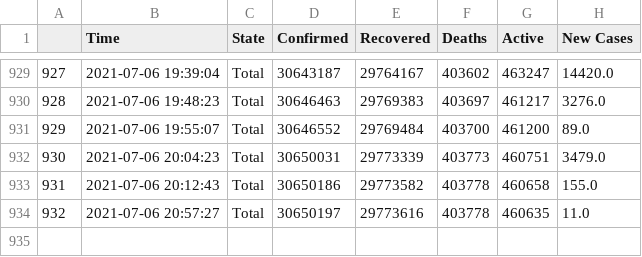
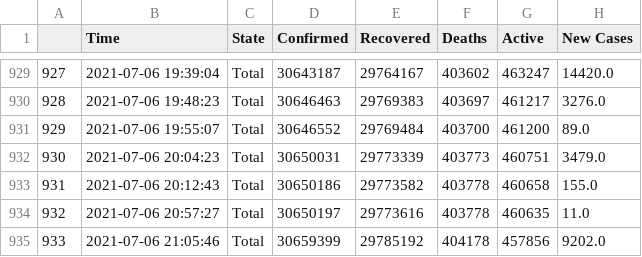
Before and after one commit to dakkshesh07/covid19_data-india-DERP, a CSV file: Total/data-Total.csv, drawn as a sheet; only a part is shown, gaps mark what is left out.

Commit message:
Total: upload updated datasets, fetched on 2021-07-06 21:05:46

```diff
--- a/Total/data-Total.csv
+++ b/Total/data-Total.csv
@@ -934 +934,2 @@
 932,2021-07-06 20:57:27,Total,30650197,29773616,403778,460635,11.0
+933,2021-07-06 21:05:46,Total,30659399,29785192,404178,457856,9202.0
```
